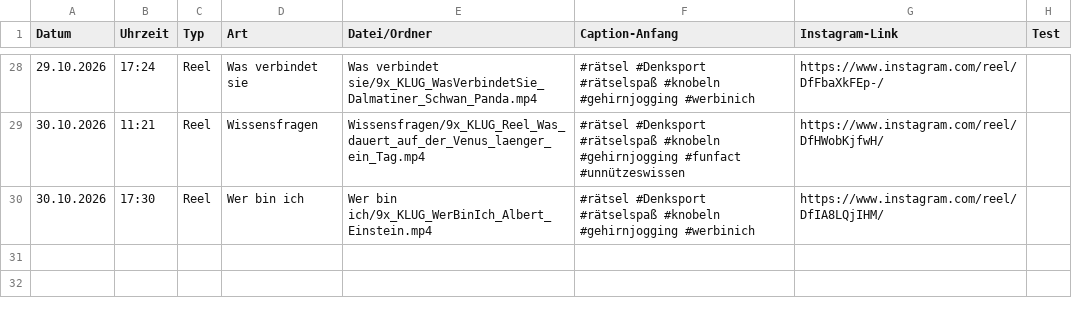
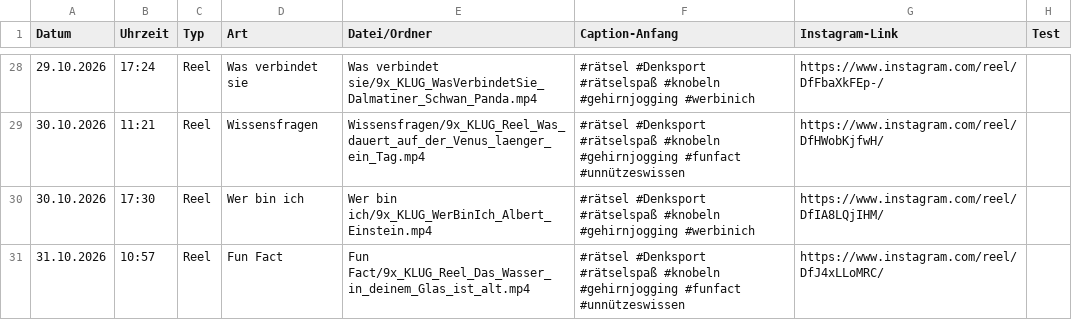
Before and after one commit to 9xKLUG/9xklug-autopost, a CSV file: status/gepostet.csv, drawn as a sheet; only a part is shown, gaps mark what is left out.

Commit message:
Gepostet

```diff
--- a/status/gepostet.csv
+++ b/status/gepostet.csv
@@ -30 +30,2 @@
 30.10.2026;17:30;Reel;Wer bin ich;Wer bin ich/9x_KLUG_WerBinIch_Albert_Einstein.mp4;#rätsel #Denksport #rätselspaß #knobeln #gehirnjogging #werbinich;https://www.instagram.com/reel/DfIA8LQjIHM/;
+31.10.2026;10:57;Reel;Fun Fact;Fun Fact/9x_KLUG_Reel_Das_Wasser_in_deinem_Glas_ist_alt.mp4;#rätsel #Denksport #rätselspaß #knobeln #gehirnjogging #funfact #unnützeswissen;https://www.instagram.com/reel/DfJ4xLLoMRC/;
```
Also changed, not shown: status/geplant.csv, 1 other file.
